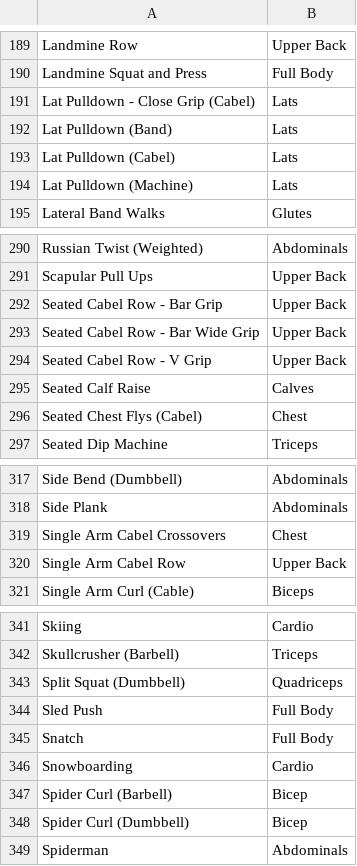
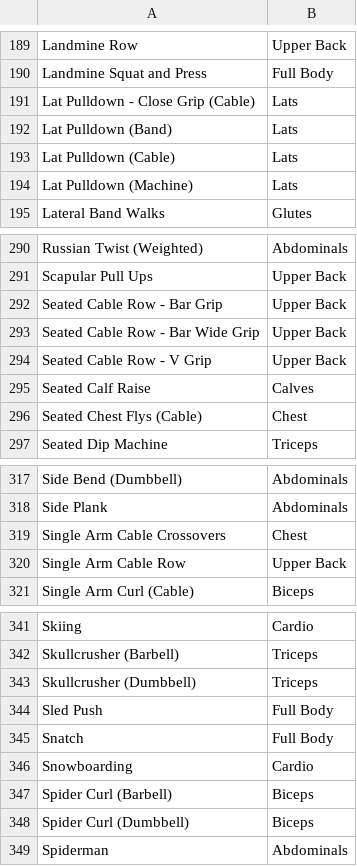
Before and after one commit to antfor/workout_analyzer, a CSV file: assets/data/imports/exercises.csv, drawn as a sheet; only a part is shown, gaps mark what is left out; the diff covers the shown part only.

Commit message:
fixed spelling mistakes

```diff
--- a/assets/data/imports/exercises.csv
+++ b/assets/data/imports/exercises.csv
@@ -190,5 +190,5 @@ Landmine Row,Upper Back
 Landmine Squat and Press,Full Body
-Lat Pulldown - Close Grip (Cabel),Lats
+Lat Pulldown - Close Grip (Cable),Lats
 Lat Pulldown (Band),Lats
-Lat Pulldown (Cabel),Lats
+Lat Pulldown (Cable),Lats
 Lat Pulldown (Machine),Lats
@@ -291,7 +291,7 @@ Russian Twist (Weighted),Abdominals
 Scapular Pull Ups,Upper Back
-Seated Cabel Row - Bar Grip,Upper Back
-Seated Cabel Row - Bar Wide Grip,Upper Back
-Seated Cabel Row - V Grip,Upper Back
+Seated Cable Row - Bar Grip,Upper Back
+Seated Cable Row - Bar Wide Grip,Upper Back
+Seated Cable Row - V Grip,Upper Back
 Seated Calf Raise,Calves
-Seated Chest Flys (Cabel),Chest
+Seated Chest Flys (Cable),Chest
 Seated Dip Machine,Triceps
@@ -318,4 +318,4 @@ Side Bend (Dumbbell),Abdominals
 Side Plank,Abdominals
-Single Arm Cabel Crossovers,Chest
-Single Arm Cabel Row,Upper Back
+Single Arm Cable Crossovers,Chest
+Single Arm Cable Row,Upper Back
 Single Arm Curl (Cable),Biceps
@@ -342,3 +342,3 @@ Skiing,Cardio
 Skullcrusher (Barbell),Triceps
-Split Squat (Dumbbell),Quadriceps
+Skullcrusher (Dumbbell),Triceps
 Sled Push,Full Body
@@ -346,4 +346,4 @@ Snatch,Full Body
 Snowboarding,Cardio
-Spider Curl (Barbell),Bicep
-Spider Curl (Dumbbell),Bicep
+Spider Curl (Barbell),Biceps
+Spider Curl (Dumbbell),Biceps
 Spiderman,Abdominals
```
Also changed, not shown: 4 edited cells elsewhere in this file.
